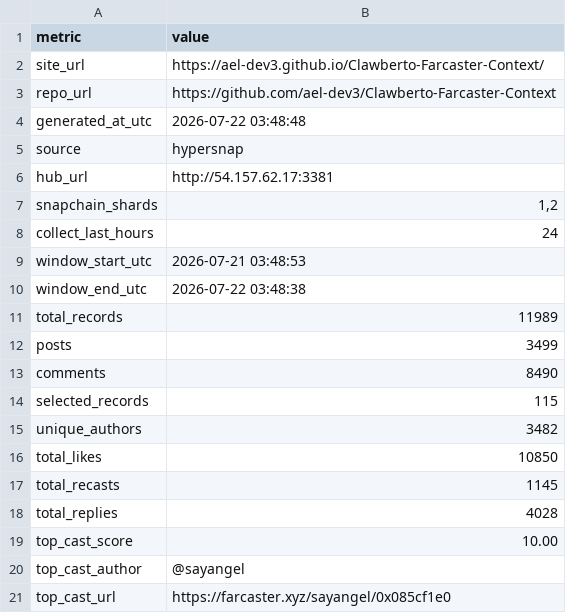
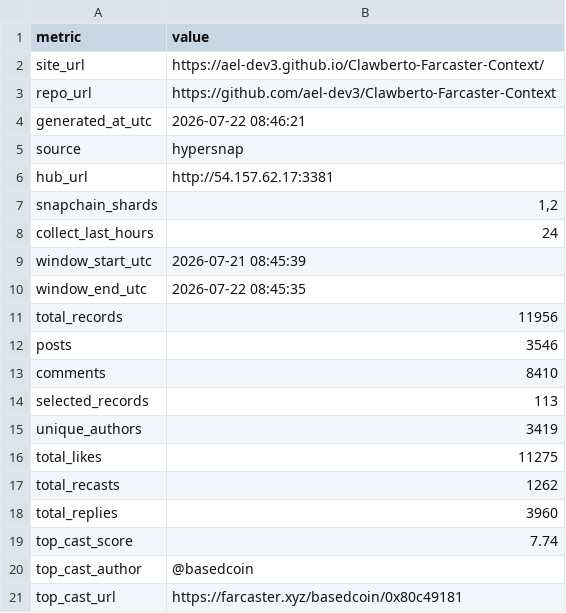
Before and after one commit to ael-dev3/Clawberto-Farcaster-Context, a CSV file: generated/summary_metrics.csv, drawn as a sheet.

```diff
--- a/generated/summary_metrics.csv
+++ b/generated/summary_metrics.csv
@@ -3,3 +3,3 @@ site_url,https://ael-dev3.github.io/Clawberto-Farcaster-Context/
 repo_url,https://github.com/ael-dev3/Clawberto-Farcaster-Context
-generated_at_utc,2026-07-22 03:48:48
+generated_at_utc,2026-07-22 08:46:21
 source,hypersnap
@@ -8,14 +8,14 @@ snapchain_shards,"1,2"
 collect_last_hours,24
-window_start_utc,2026-07-21 03:48:53
-window_end_utc,2026-07-22 03:48:38
-total_records,11989
-posts,3499
-comments,8490
-selected_records,115
-unique_authors,3482
-total_likes,10850
-total_recasts,1145
-total_replies,4028
-top_cast_score,10.00
-top_cast_author,@sayangel
-top_cast_url,https://farcaster.xyz/sayangel/0x085cf1e0
+window_start_utc,2026-07-21 08:45:39
+window_end_utc,2026-07-22 08:45:35
+total_records,11956
+posts,3546
+comments,8410
+selected_records,113
+unique_authors,3419
+total_likes,11275
+total_recasts,1262
+total_replies,3960
+top_cast_score,7.74
+top_cast_author,@basedcoin
+top_cast_url,https://farcaster.xyz/basedcoin/0x80c49181
```
Also changed, not shown: generated/theme_summary.csv, generated/top_casts.csv, 20 other files.
